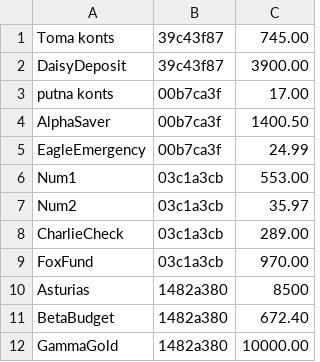
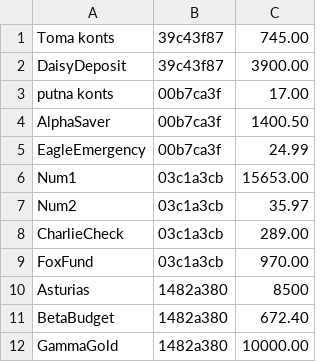
Before and after one commit to 23DP1DSabo/Praktiskais_darbs, a CSV file: data/accounts.csv, drawn as a sheet.

```diff
--- a/data/accounts.csv
+++ b/data/accounts.csv
@@ -5,3 +5,3 @@ AlphaSaver,00b7ca3f,1400.50
 EagleEmergency,00b7ca3f,24.99
-Num1,03c1a3cb,553.00
+Num1,03c1a3cb,15653.00
 Num2,03c1a3cb,35.97
```
Also changed, not shown: 9 other files.
